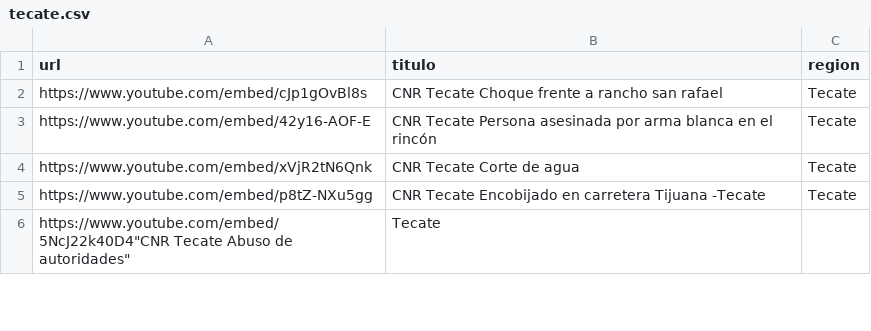
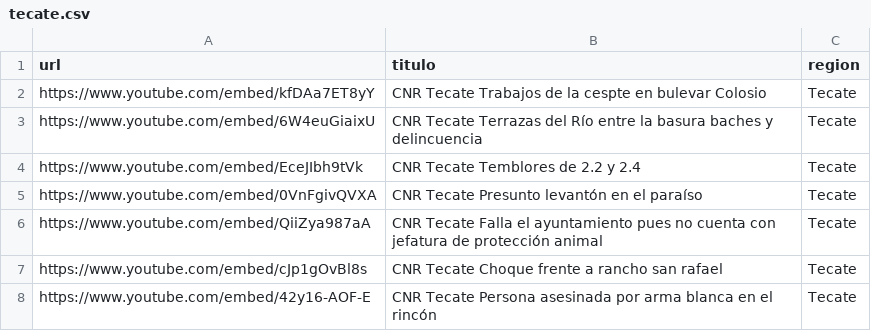
Before and after one commit to MauricioAlcala/cnr.tv, a CSV file: _data/tecate.csv, drawn as a sheet; only a part is shown; the shorter side is filled out with more unchanged rows.

Commit message:
NOTAS AGOSTO 18

```diff
--- a/_data/tecate.csv
+++ b/_data/tecate.csv
@@ -1,2 +1,7 @@
 url,titulo,region
+https://www.youtube.com/embed/kfDAa7ET8yY,"CNR Tecate Trabajos de la cespte en bulevar Colosio",Tecate
+https://www.youtube.com/embed/6W4euGiaixU,"CNR Tecate Terrazas del Río entre la basura baches y delincuencia",Tecate
+https://www.youtube.com/embed/EceJIbh9tVk,"CNR Tecate Temblores de 2.2 y 2.4",Tecate
+https://www.youtube.com/embed/0VnFgivQVXA,"CNR Tecate Presunto levantón en el paraíso",Tecate
+https://www.youtube.com/embed/QiiZya987aA,"CNR Tecate Falla el ayuntamiento pues no cuenta con jefatura de protección animal",Tecate
 https://www.youtube.com/embed/cJp1gOvBl8s,"CNR Tecate Choque frente a rancho san rafael",Tecate
```
